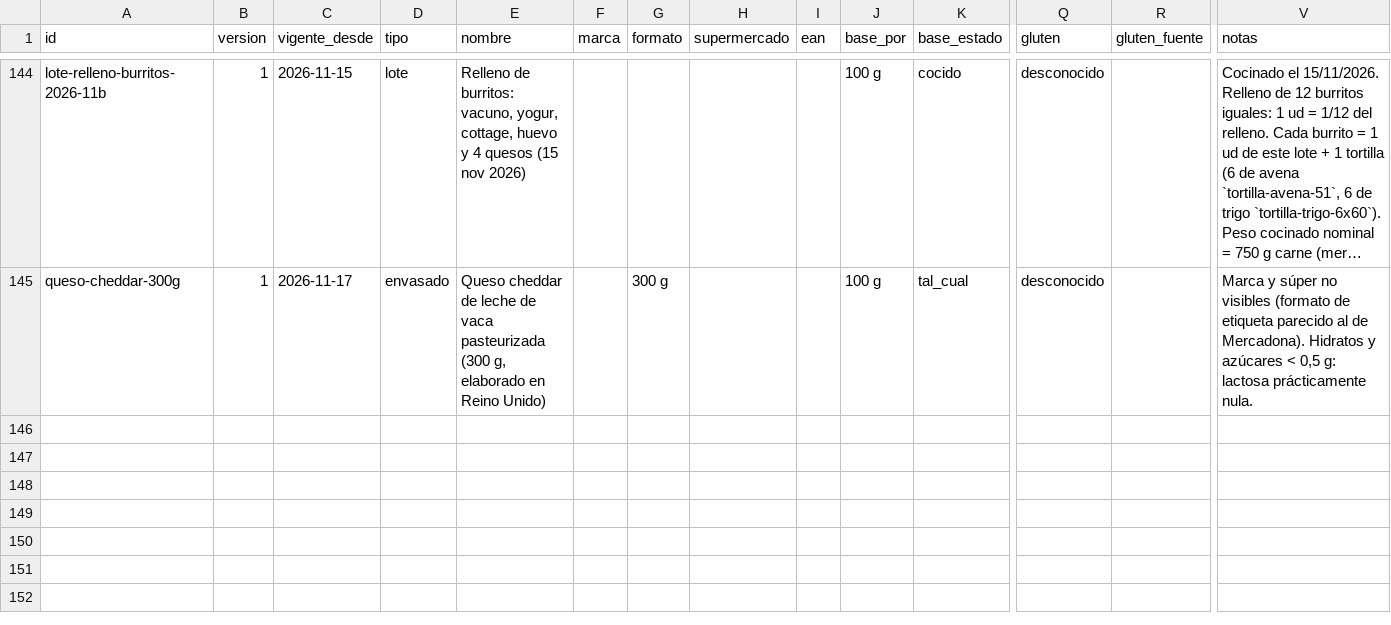
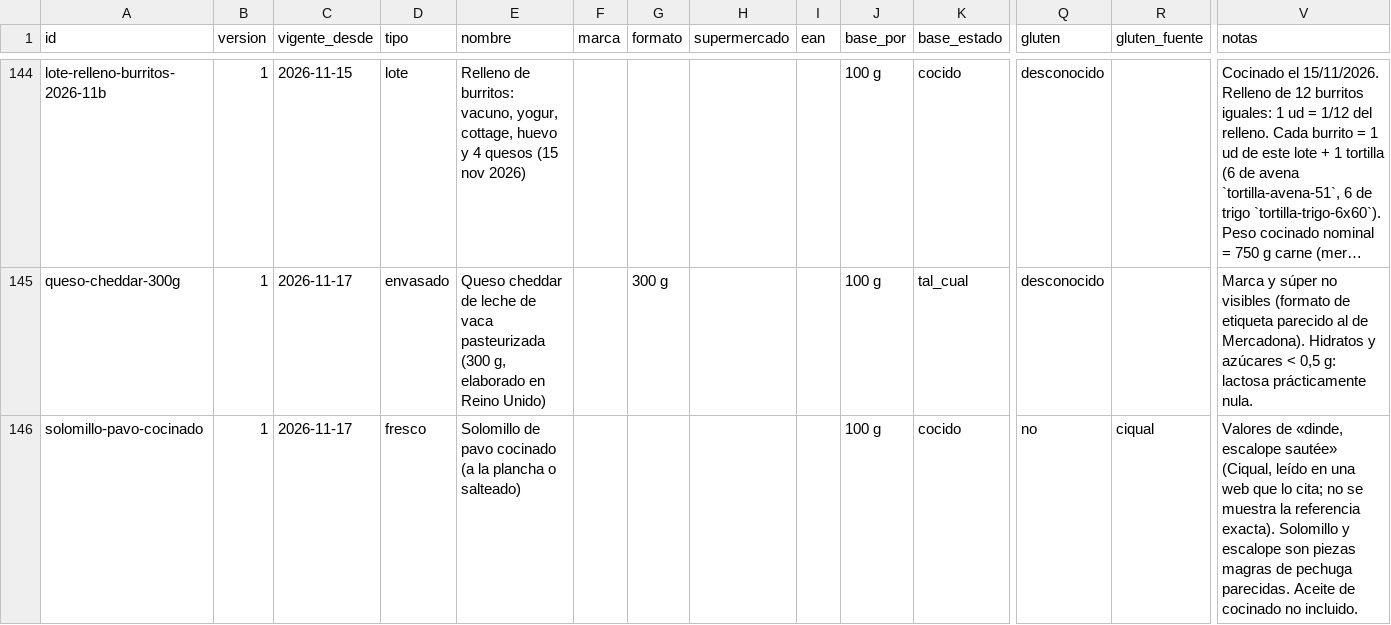
Before and after one commit to DreiSup/salud, a CSV file: datos/alimentos.csv, drawn as a sheet; only a part is shown, gaps mark what is left out; long unchanged cells end in …; rows hold the shown columns only; the diff names each change by its address in the sheet, - before the commit and + after, or states it on an @@ line.

```diff
--- a/datos/alimentos.csv
+++ b/datos/alimentos.csv
+row 146: solomillo-pavo-cocinado | 1 | 2026-11-17 | fresco | Solomillo de pavo cocinado (a la plancha o salteado) |  |  |  |  | 100 g | cocido | no | ciqual | Valores de «dinde, escalope sautée» (Ciqual, leído en una web que lo cita; no se muestra la referencia exacta). Solomillo y escalope son piezas magras de pechuga parecidas. Aceite de cocinado no incluido.
```
Also changed, not shown: datos/comida_items.csv, datos/comidas.csv, 2 other files.
